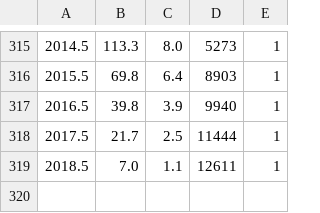
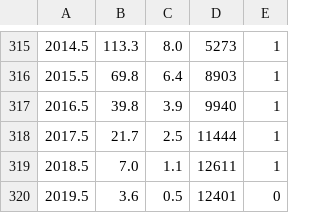
Before and after one commit to E-DEA/SSN-Predictors, a CSV file: data/SILSO/TSN/SN_y_tot_V2.0.csv, drawn as a sheet; only a part is shown, gaps mark what is left out; the diff names each change by its address in the sheet, - before the commit and + after, or states it on an @@ line.

```diff
--- a/data/SILSO/TSN/SN_y_tot_V2.0.csv
+++ b/data/SILSO/TSN/SN_y_tot_V2.0.csv
+row 320: 2019.5 | 3.6 | 0.5 | 12401 | 0
```
Also changed, not shown: data/SILSO/TSN/SN_m_tot_V2.0.csv, 20 other files.
